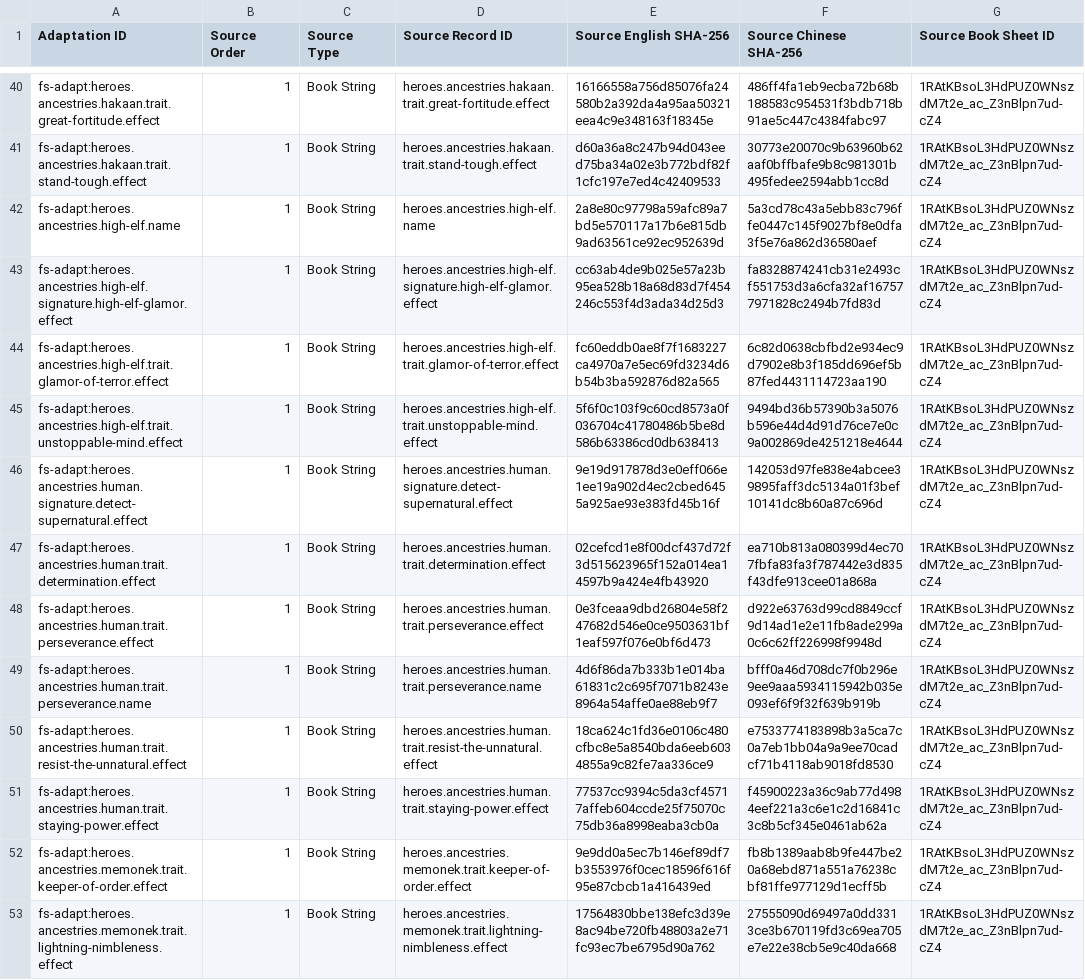
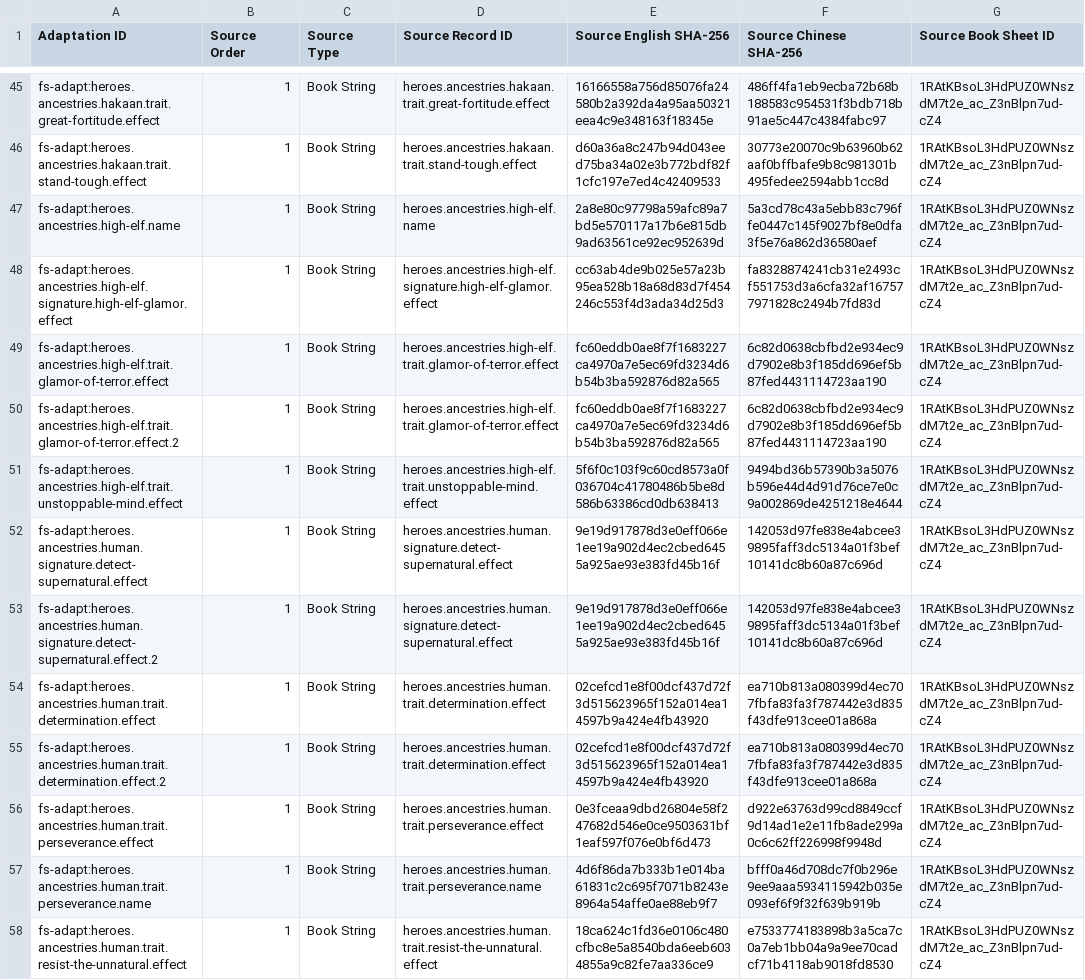
Before and after one commit to boyiad2110/forgesteel-zh-tw, a CSV file: l10n/sheet-snapshot/adaptation-sources.csv, drawn as a sheet; only a part is shown, gaps mark what is left out; the shorter side is filled out with more unchanged rows; the diff covers the shown part only.

```diff
--- a/l10n/sheet-snapshot/adaptation-sources.csv
+++ b/l10n/sheet-snapshot/adaptation-sources.csv
@@ -44,5 +49,8 @@ fs-adapt:heroes.ancestries.high-elf.signature.high-elf-glamor.effect,1,Book Stri
 fs-adapt:heroes.ancestries.high-elf.trait.glamor-of-terror.effect,1,Book String,heroes.ancestries.high-elf.trait.glamor-of-terror.effect,fc60eddb0ae8f7f1683227ca4970a7e5ec69fd3234d6b54b3ba592876d82a565,6c82d0638cbfbd2e934ec9d7902e8b3f185dd696ef5b87fed4431114723aa190,1RAtKBsoL3HdPUZ0WNszdM7t2e_ac_Z3nBlpn7ud-cZ4
+fs-adapt:heroes.ancestries.high-elf.trait.glamor-of-terror.effect.2,1,Book String,heroes.ancestries.high-elf.trait.glamor-of-terror.effect,fc60eddb0ae8f7f1683227ca4970a7e5ec69fd3234d6b54b3ba592876d82a565,6c82d0638cbfbd2e934ec9d7902e8b3f185dd696ef5b87fed4431114723aa190,1RAtKBsoL3HdPUZ0WNszdM7t2e_ac_Z3nBlpn7ud-cZ4
 fs-adapt:heroes.ancestries.high-elf.trait.unstoppable-mind.effect,1,Book String,heroes.ancestries.high-elf.trait.unstoppable-mind.effect,5f6f0c103f9c60cd8573a0f036704c41780486b5be8d586b63386cd0db638413,9494bd36b57390b3a5076b596e44d4d91d76ce7e0c9a002869de4251218e4644,1RAtKBsoL3HdPUZ0WNszdM7t2e_ac_Z3nBlpn7ud-cZ4
 fs-adapt:heroes.ancestries.human.signature.detect-supernatural.effect,1,Book String,heroes.ancestries.human.signature.detect-supernatural.effect,9e19d917878d3e0eff066e1ee19a902d4ec2cbed6455a925ae93e383fd45b16f,142053d97fe838e4abcee39895faff3dc5134a01f3bef10141dc8b60a87c696d,1RAtKBsoL3HdPUZ0WNszdM7t2e_ac_Z3nBlpn7ud-cZ4
+fs-adapt:heroes.ancestries.human.signature.detect-supernatural.effect.2,1,Book String,heroes.ancestries.human.signature.detect-supernatural.effect,9e19d917878d3e0eff066e1ee19a902d4ec2cbed6455a925ae93e383fd45b16f,142053d97fe838e4abcee39895faff3dc5134a01f3bef10141dc8b60a87c696d,1RAtKBsoL3HdPUZ0WNszdM7t2e_ac_Z3nBlpn7ud-cZ4
 fs-adapt:heroes.ancestries.human.trait.determination.effect,1,Book String,heroes.ancestries.human.trait.determination.effect,02cefcd1e8f00dcf437d72f3d515623965f152a014ea14597b9a424e4fb43920,ea710b813a080399d4ec707fbfa83fa3f787442e3d835f43dfe913cee01a868a,1RAtKBsoL3HdPUZ0WNszdM7t2e_ac_Z3nBlpn7ud-cZ4
+fs-adapt:heroes.ancestries.human.trait.determination.effect.2,1,Book String,heroes.ancestries.human.trait.determination.effect,02cefcd1e8f00dcf437d72f3d515623965f152a014ea14597b9a424e4fb43920,ea710b813a080399d4ec707fbfa83fa3f787442e3d835f43dfe913cee01a868a,1RAtKBsoL3HdPUZ0WNszdM7t2e_ac_Z3nBlpn7ud-cZ4
 fs-adapt:heroes.ancestries.human.trait.perseverance.effect,1,Book String,heroes.ancestries.human.trait.perseverance.effect,0e3fceaa9dbd26804e58f247682d546e0ce9503631bf1eaf597f076e0bf6d473,d922e63763d99cd8849ccf9d14ad1e2e11fb8ade299a0c6c62ff226998f9948d,1RAtKBsoL3HdPUZ0WNszdM7t2e_ac_Z3nBlpn7ud-cZ4
```
Also changed, not shown: 15 added rows elsewhere in this file, l10n/sheet-snapshot/strings.csv, 28 other files.
